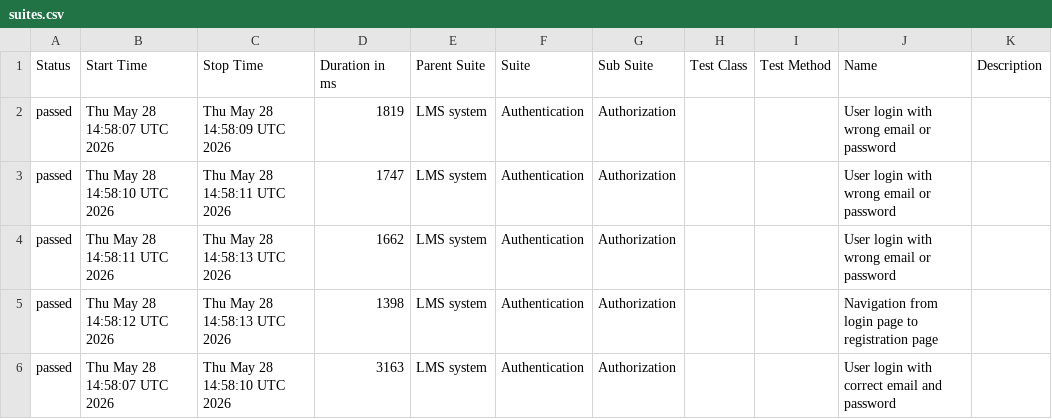
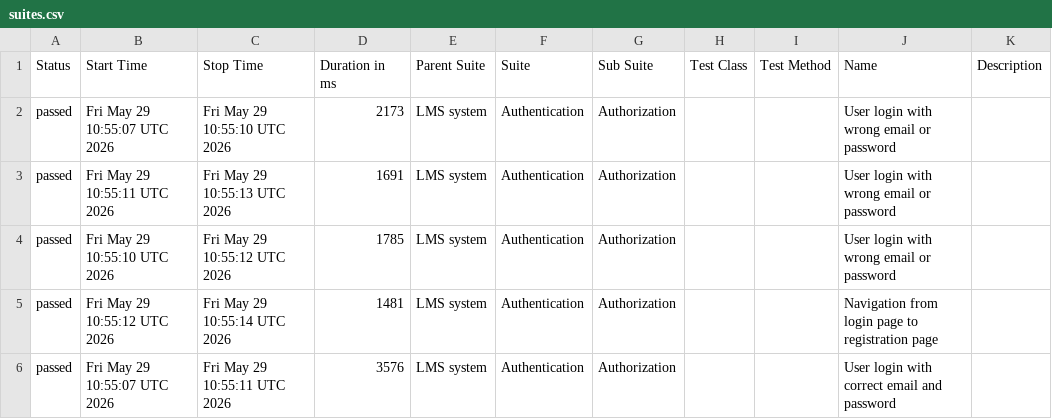
Before and after one commit to natalysoliton/autotests-ui, a CSV file: data/suites.csv, drawn as a sheet.

```diff
--- a/data/suites.csv
+++ b/data/suites.csv
@@ -1,6 +1,6 @@
 "Status","Start Time","Stop Time","Duration in ms","Parent Suite","Suite","Sub Suite","Test Class","Test Method","Name","Description"
-"passed","Thu May 28 14:58:07 UTC 2026","Thu May 28 14:58:09 UTC 2026","1819","LMS system","Authentication","Authorization","","","User login with wrong email or password",""
-"passed","Thu May 28 14:58:10 UTC 2026","Thu May 28 14:58:11 UTC 2026","1747","LMS system","Authentication","Authorization","","","User login with wrong email or password",""
-"passed","Thu May 28 14:58:11 UTC 2026","Thu May 28 14:58:13 UTC 2026","1662","LMS system","Authentication","Authorization","","","User login with wrong email or password",""
-"passed","Thu May 28 14:58:12 UTC 2026","Thu May 28 14:58:13 UTC 2026","1398","LMS system","Authentication","Authorization","","","Navigation from login page to registration page",""
-"passed","Thu May 28 14:58:07 UTC 2026","Thu May 28 14:58:10 UTC 2026","3163","LMS system","Authentication","Authorization","","","User login with correct email and password",""
+"passed","Fri May 29 10:55:07 UTC 2026","Fri May 29 10:55:10 UTC 2026","2173","LMS system","Authentication","Authorization","","","User login with wrong email or password",""
+"passed","Fri May 29 10:55:11 UTC 2026","Fri May 29 10:55:13 UTC 2026","1691","LMS system","Authentication","Authorization","","","User login with wrong email or password",""
+"passed","Fri May 29 10:55:10 UTC 2026","Fri May 29 10:55:12 UTC 2026","1785","LMS system","Authentication","Authorization","","","User login with wrong email or password",""
+"passed","Fri May 29 10:55:12 UTC 2026","Fri May 29 10:55:14 UTC 2026","1481","LMS system","Authentication","Authorization","","","Navigation from login page to registration page",""
+"passed","Fri May 29 10:55:07 UTC 2026","Fri May 29 10:55:11 UTC 2026","3576","LMS system","Authentication","Authorization","","","User login with correct email and password",""
```
Also changed, not shown: 50 other files.
